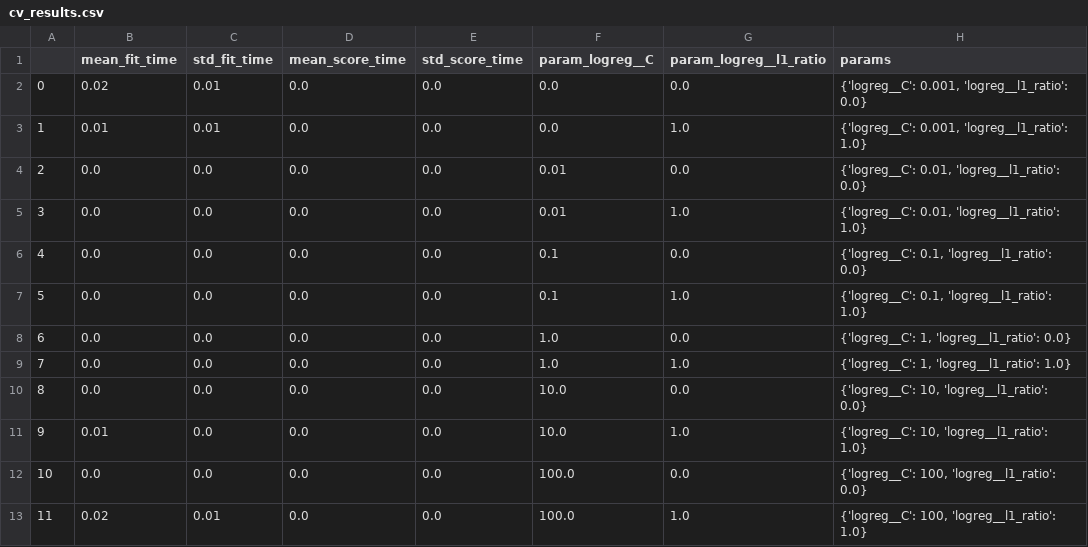
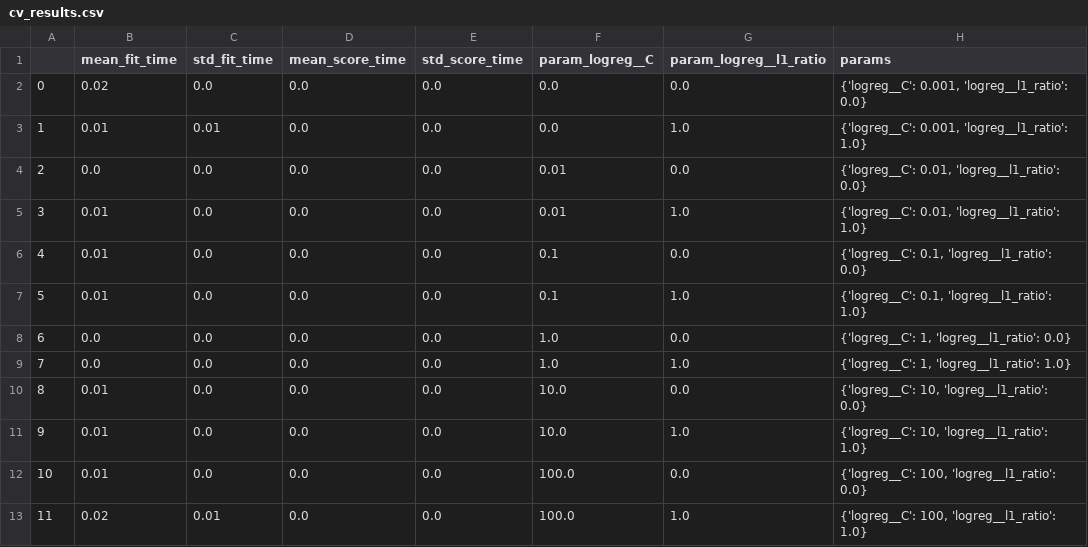
Before and after one commit to du-lab-data-science/teach-machine-learning, a CSV file: topics/5_classification/2_classifier-evaluation/2_python-lab/cv_results.csv, drawn as a sheet; only a part is shown; the diff names each change by its address in the sheet, - before the commit and + after, or states it on an @@ line.

```diff
--- a/topics/5_classification/2_classifier-evaluation/2_python-lab/cv_results.csv
+++ b/topics/5_classification/2_classifier-evaluation/2_python-lab/cv_results.csv
-C2 (std_fit_time): 0.01
+C2 (std_fit_time): 0.0
-B5:B7 (mean_fit_time): 0.0
+B5:B7 (mean_fit_time): 0.01
-B10 (mean_fit_time): 0.0
+B10 (mean_fit_time): 0.01
-B12 (mean_fit_time): 0.0
+B12 (mean_fit_time): 0.01
```
Also changed, not shown: 3 other files.
